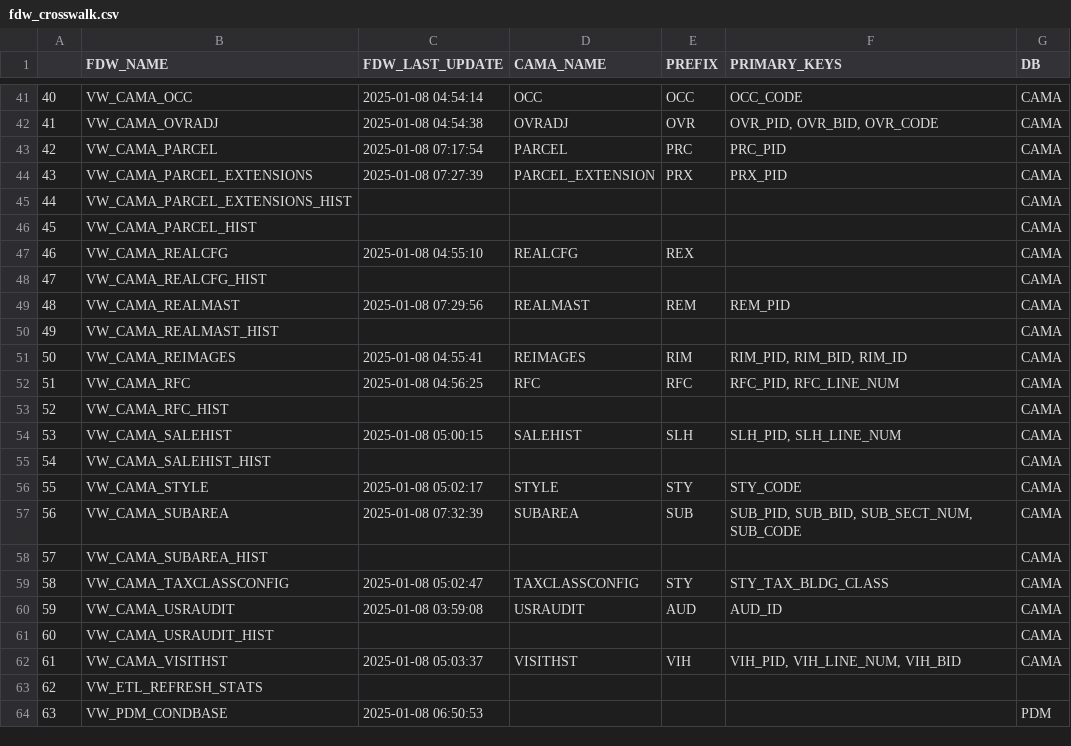
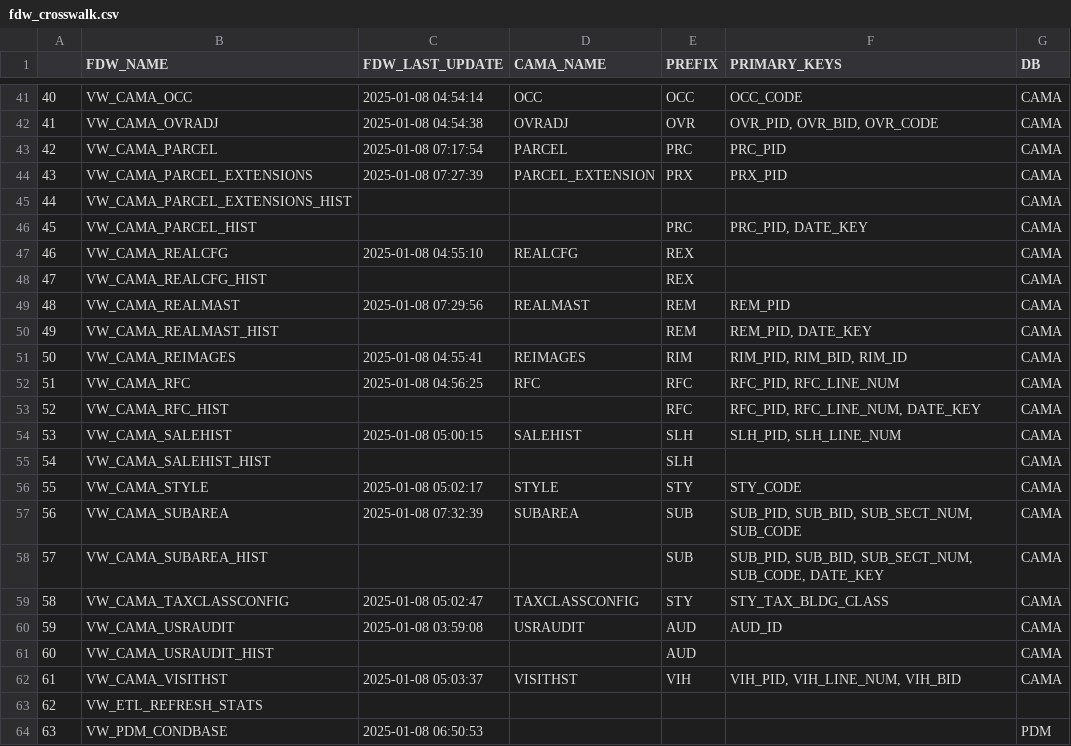
Before and after one commit to nycdepartmentoffinance/nycdepartmentoffinance.github.io, a CSV file: tables/fdw_crosswalk.csv, drawn as a sheet; only a part is shown, gaps mark what is left out; the diff covers the shown part only.

```diff
--- a/tables/fdw_crosswalk.csv
+++ b/tables/fdw_crosswalk.csv
@@ -45,18 +45,18 @@
 "44","VW_CAMA_PARCEL_EXTENSIONS_HIST",,,,,"CAMA"
-"45","VW_CAMA_PARCEL_HIST",,,,,"CAMA"
+"45","VW_CAMA_PARCEL_HIST",,,"PRC","PRC_PID, DATE_KEY","CAMA"
 "46","VW_CAMA_REALCFG","2025-01-08 04:55:10","REALCFG","REX",,"CAMA"
-"47","VW_CAMA_REALCFG_HIST",,,,,"CAMA"
+"47","VW_CAMA_REALCFG_HIST",,,"REX",,"CAMA"
 "48","VW_CAMA_REALMAST","2025-01-08 07:29:56","REALMAST","REM","REM_PID","CAMA"
-"49","VW_CAMA_REALMAST_HIST",,,,,"CAMA"
+"49","VW_CAMA_REALMAST_HIST",,,"REM","REM_PID, DATE_KEY","CAMA"
 "50","VW_CAMA_REIMAGES","2025-01-08 04:55:41","REIMAGES","RIM","RIM_PID, RIM_BID, RIM_ID","CAMA"
 "51","VW_CAMA_RFC","2025-01-08 04:56:25","RFC","RFC","RFC_PID, RFC_LINE_NUM","CAMA"
-"52","VW_CAMA_RFC_HIST",,,,,"CAMA"
+"52","VW_CAMA_RFC_HIST",,,"RFC","RFC_PID, RFC_LINE_NUM, DATE_KEY","CAMA"
 "53","VW_CAMA_SALEHIST","2025-01-08 05:00:15","SALEHIST","SLH","SLH_PID, SLH_LINE_NUM","CAMA"
-"54","VW_CAMA_SALEHIST_HIST",,,,,"CAMA"
+"54","VW_CAMA_SALEHIST_HIST",,,"SLH",,"CAMA"
 "55","VW_CAMA_STYLE","2025-01-08 05:02:17","STYLE","STY","STY_CODE","CAMA"
 "56","VW_CAMA_SUBAREA","2025-01-08 07:32:39","SUBAREA","SUB","SUB_PID, SUB_BID, SUB_SECT_NUM, SUB_CODE","CAMA"
-"57","VW_CAMA_SUBAREA_HIST",,,,,"CAMA"
+"57","VW_CAMA_SUBAREA_HIST",,,"SUB","SUB_PID, SUB_BID, SUB_SECT_NUM, SUB_CODE, DATE_KEY","CAMA"
 "58","VW_CAMA_TAXCLASSCONFIG","2025-01-08 05:02:47","TAXCLASSCONFIG","STY","STY_TAX_BLDG_CLASS","CAMA"
 "59","VW_CAMA_USRAUDIT","2025-01-08 03:59:08","USRAUDIT","AUD","AUD_ID","CAMA"
-"60","VW_CAMA_USRAUDIT_HIST",,,,,"CAMA"
+"60","VW_CAMA_USRAUDIT_HIST",,,"AUD",,"CAMA"
 "61","VW_CAMA_VISITHST","2025-01-08 05:03:37","VISITHST","VIH","VIH_PID, VIH_LINE_NUM, VIH_BID","CAMA"
```
Also changed, not shown: 22 edited cells elsewhere in this file, 10 other files.
